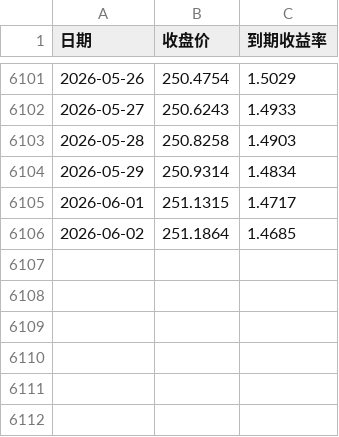
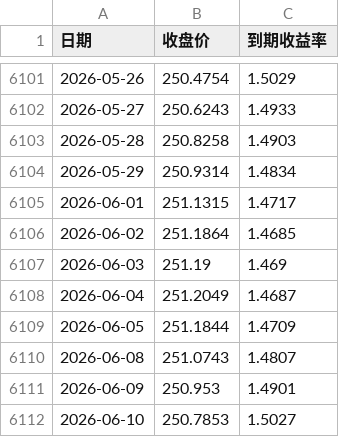
Before and after one commit to yangyy14/Simulation, a CSV file: public/data/国债5-7年.csv, drawn as a sheet; only a part is shown, gaps mark what is left out.

```diff
--- a/public/data/国债5-7年.csv
+++ b/public/data/国债5-7年.csv
@@ -6106 +6106,7 @@
 2026-06-02,251.1864,1.4685
+2026-06-03,251.19,1.469
+2026-06-04,251.2049,1.4687
+2026-06-05,251.1844,1.4709
+2026-06-08,251.0743,1.4807
+2026-06-09,250.953,1.4901
+2026-06-10,250.7853,1.5027
```
Also changed, not shown: public/data/AU9999.csv, public/data/中证500全收益.csv, 5 other files.
